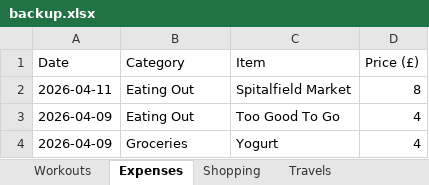
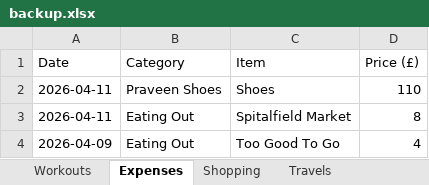
Before and after one commit to itspraveenk/Praveen_Fitness_App, an Excel workbook: data/backup.xlsx, sheet Expenses, drawn as a sheet; only a part is shown; the shorter side is filled out with more unchanged rows; values as stored, in another font and other column widths than the file's, no borders; the diff names each change by its address in the sheet, - before the commit and + after, or states it on an @@ line.

Commit message:
Backup: 2026-04-11T22:53:59.105Z

```diff
--- a/data/backup.xlsx (sheet Expenses)
+++ b/data/backup.xlsx (sheet Expenses)
+row 2: 2026-04-11 | Praveen Shoes | Shoes | 110
```
